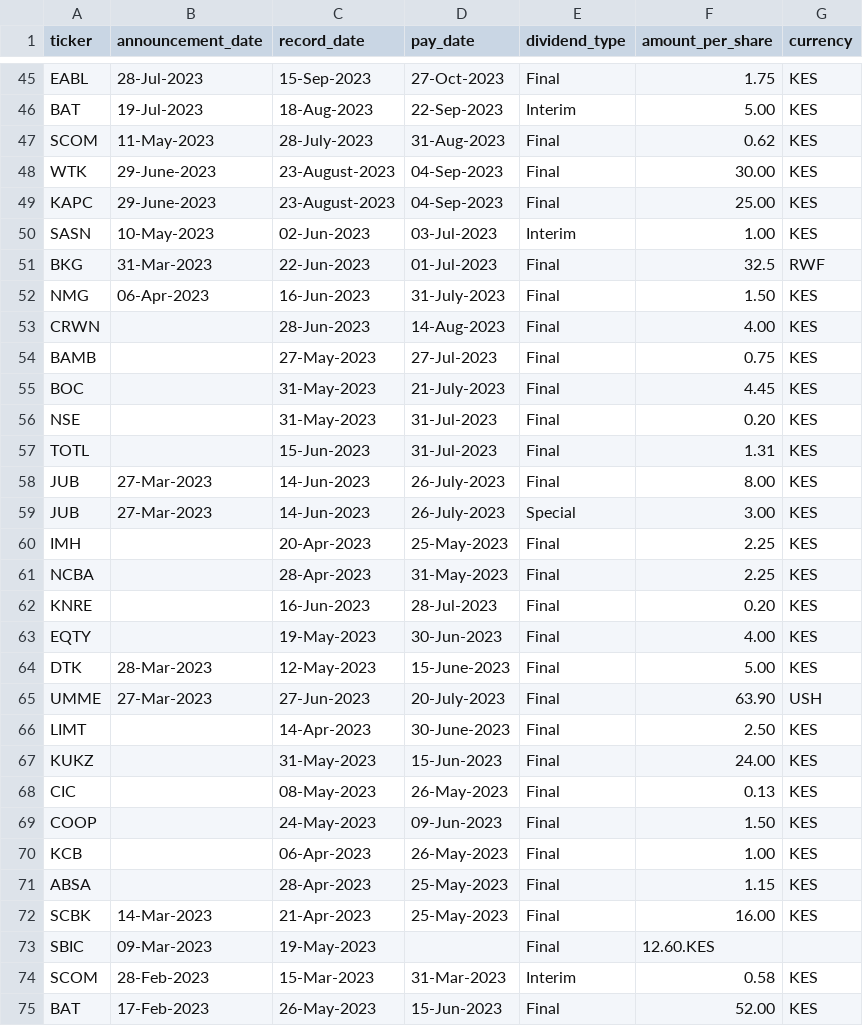
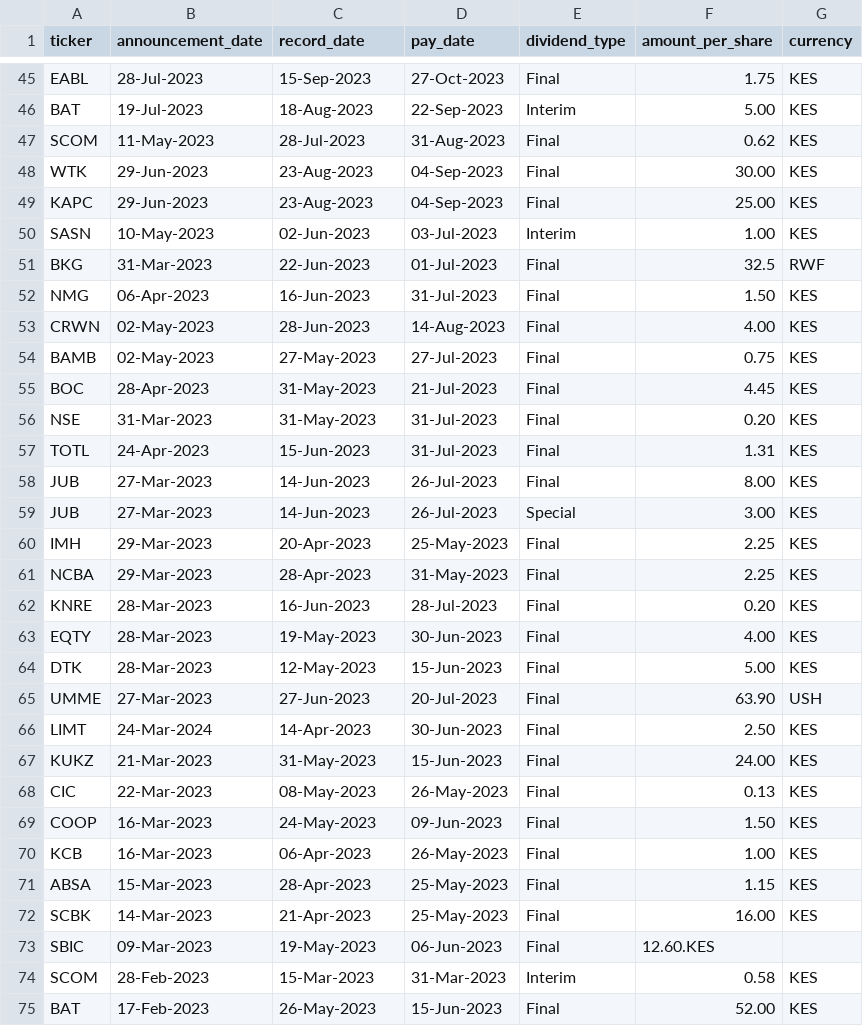
Before and after one commit to Fahadsule/AFRICAN-QUANT-PROJECT-ROBUST-VERSION, a CSV file: CORPORATE_ACTIONS/nse_dividends.csv, drawn as a sheet; only a part is shown, gaps mark what is left out; the diff covers the shown part only.

```diff
--- a/CORPORATE_ACTIONS/nse_dividends.csv
+++ b/CORPORATE_ACTIONS/nse_dividends.csv
@@ -46,29 +46,29 @@ EABL,28-Jul-2023,15-Sep-2023,27-Oct-2023,Final,1.75,KES
 BAT,19-Jul-2023,18-Aug-2023,22-Sep-2023,Interim,5.00,KES
-SCOM,11-May-2023,28-July-2023,31-Aug-2023,Final,0.62,KES
-WTK,29-June-2023,23-August-2023,04-Sep-2023,Final,30.00,KES
-KAPC,29-June-2023,23-August-2023,04-Sep-2023,Final,25.00,KES
+SCOM,11-May-2023,28-Jul-2023,31-Aug-2023,Final,0.62,KES
+WTK,29-Jun-2023,23-Aug-2023,04-Sep-2023,Final,30.00,KES
+KAPC,29-Jun-2023,23-Aug-2023,04-Sep-2023,Final,25.00,KES
 SASN,10-May-2023,02-Jun-2023,03-Jul-2023,Interim,1.00,KES
 BKG,31-Mar-2023,22-Jun-2023,01-Jul-2023,Final,32.5,RWF
-NMG,06-Apr-2023,16-Jun-2023,31-July-2023,Final,1.50,KES
-CRWN,,28-Jun-2023,14-Aug-2023,Final,4.00,KES
-BAMB,,27-May-2023,27-Jul-2023,Final,0.75,KES
-BOC,,31-May-2023,21-July-2023,Final,4.45,KES
-NSE,,31-May-2023,31-Jul-2023,Final,0.20,KES
-TOTL,,15-Jun-2023,31-Jul-2023,Final,1.31,KES
-JUB,27-Mar-2023,14-Jun-2023,26-July-2023,Final,8.00,KES
-JUB,27-Mar-2023,14-Jun-2023,26-July-2023,Special,3.00,KES
-IMH,,20-Apr-2023,25-May-2023,Final,2.25,KES
-NCBA,,28-Apr-2023,31-May-2023,Final,2.25,KES
-KNRE,,16-Jun-2023,28-Jul-2023,Final,0.20,KES
-EQTY,,19-May-2023,30-Jun-2023,Final,4.00,KES
-DTK,28-Mar-2023,12-May-2023,15-June-2023,Final,5.00,KES
-UMME,27-Mar-2023,27-Jun-2023,20-July-2023,Final,63.90,USH
-LIMT,,14-Apr-2023,30-June-2023,Final,2.50,KES
-KUKZ,,31-May-2023,15-Jun-2023,Final,24.00,KES
-CIC,,08-May-2023,26-May-2023,Final,0.13,KES
-COOP,,24-May-2023,09-Jun-2023,Final,1.50,KES
-KCB,,06-Apr-2023,26-May-2023,Final,1.00,KES
-ABSA,,28-Apr-2023,25-May-2023,Final,1.15,KES
+NMG,06-Apr-2023,16-Jun-2023,31-Jul-2023,Final,1.50,KES
+CRWN,02-May-2023,28-Jun-2023,14-Aug-2023,Final,4.00,KES
+BAMB,02-May-2023,27-May-2023,27-Jul-2023,Final,0.75,KES
+BOC,28-Apr-2023,31-May-2023,21-Jul-2023,Final,4.45,KES
+NSE,31-Mar-2023,31-May-2023,31-Jul-2023,Final,0.20,KES
+TOTL,24-Apr-2023,15-Jun-2023,31-Jul-2023,Final,1.31,KES
+JUB,27-Mar-2023,14-Jun-2023,26-Jul-2023,Final,8.00,KES
+JUB,27-Mar-2023,14-Jun-2023,26-Jul-2023,Special,3.00,KES
+IMH,29-Mar-2023,20-Apr-2023,25-May-2023,Final,2.25,KES
+NCBA,29-Mar-2023,28-Apr-2023,31-May-2023,Final,2.25,KES
+KNRE,28-Mar-2023,16-Jun-2023,28-Jul-2023,Final,0.20,KES
+EQTY,28-Mar-2023,19-May-2023,30-Jun-2023,Final,4.00,KES
+DTK,28-Mar-2023,12-May-2023,15-Jun-2023,Final,5.00,KES
+UMME,27-Mar-2023,27-Jun-2023,20-Jul-2023,Final,63.90,USH
+LIMT,24-Mar-2024,14-Apr-2023,30-Jun-2023,Final,2.50,KES
+KUKZ,21-Mar-2023,31-May-2023,15-Jun-2023,Final,24.00,KES
+CIC,22-Mar-2023,08-May-2023,26-May-2023,Final,0.13,KES
+COOP,16-Mar-2023,24-May-2023,09-Jun-2023,Final,1.50,KES
+KCB,16-Mar-2023,06-Apr-2023,26-May-2023,Final,1.00,KES
+ABSA,15-Mar-2023,28-Apr-2023,25-May-2023,Final,1.15,KES
 SCBK,14-Mar-2023,21-Apr-2023,25-May-2023,Final,16.00,KES
-SBIC,09-Mar-2023,19-May-2023,,Final,12.60.KES
+SBIC,09-Mar-2023,19-May-2023,06-Jun-2023,Final,12.60.KES
 SCOM,28-Feb-2023,15-Mar-2023,31-Mar-2023,Interim,0.58,KES
```
Also changed, not shown: 61 edited cells elsewhere in this file, CORPORATE_ACTIONS/nse_distributions.csv, 2 other files.
